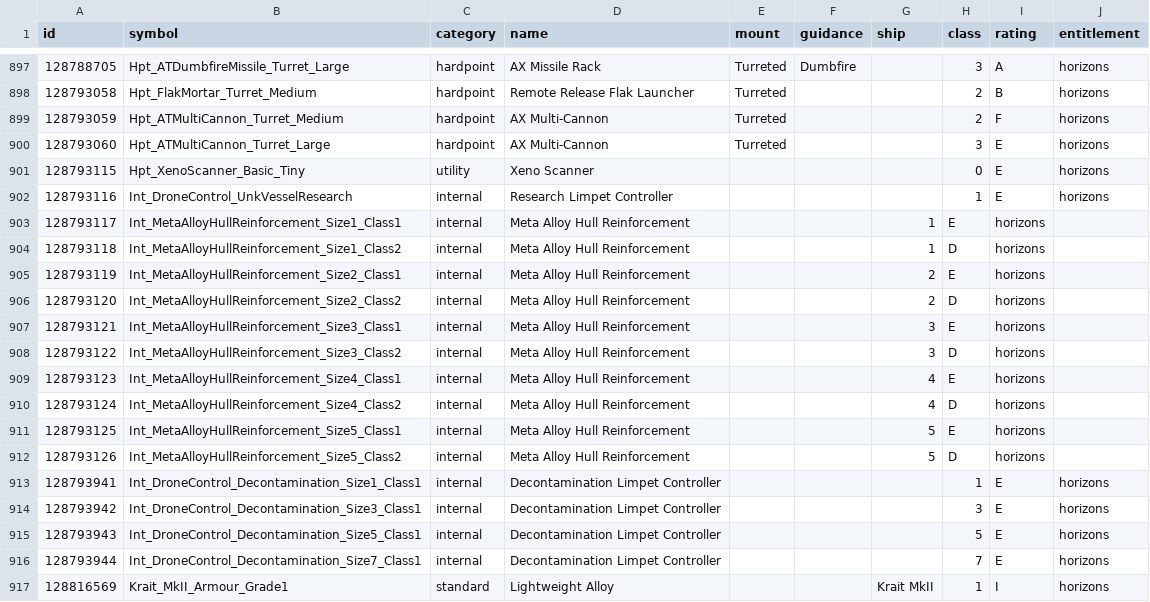
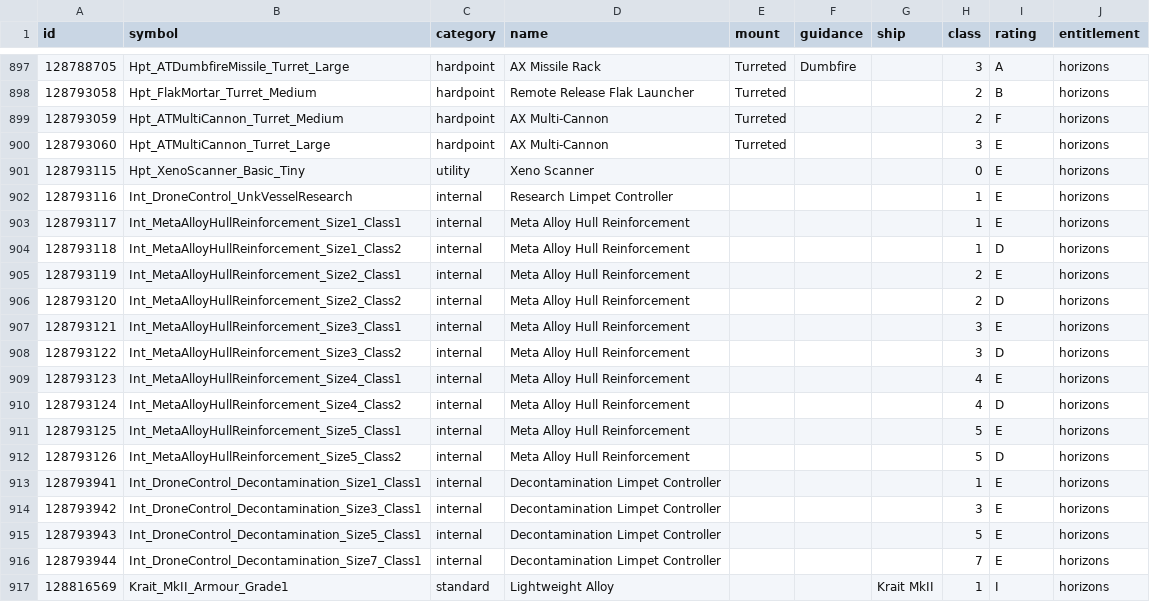
Before and after one commit to EDCD/FDevIDs, a CSV file: outfitting.csv, drawn as a sheet; only a part is shown, gaps mark what is left out; the diff covers the shown part only.

Commit message:
really ensure all lines have 10 fields

```diff
--- a/outfitting.csv
+++ b/outfitting.csv
@@ -902,12 +902,12 @@ id,symbol,category,name,mount,guidance,ship,class,rating,entitlement
 128793116,Int_DroneControl_UnkVesselResearch,internal,Research Limpet Controller,,,,1,E,horizons
-128793117,Int_MetaAlloyHullReinforcement_Size1_Class1,internal,Meta Alloy Hull Reinforcement,,,1,E,horizons
-128793118,Int_MetaAlloyHullReinforcement_Size1_Class2,internal,Meta Alloy Hull Reinforcement,,,1,D,horizons
-128793119,Int_MetaAlloyHullReinforcement_Size2_Class1,internal,Meta Alloy Hull Reinforcement,,,2,E,horizons
-128793120,Int_MetaAlloyHullReinforcement_Size2_Class2,internal,Meta Alloy Hull Reinforcement,,,2,D,horizons
-128793121,Int_MetaAlloyHullReinforcement_Size3_Class1,internal,Meta Alloy Hull Reinforcement,,,3,E,horizons
-128793122,Int_MetaAlloyHullReinforcement_Size3_Class2,internal,Meta Alloy Hull Reinforcement,,,3,D,horizons
-128793123,Int_MetaAlloyHullReinforcement_Size4_Class1,internal,Meta Alloy Hull Reinforcement,,,4,E,horizons
-128793124,Int_MetaAlloyHullReinforcement_Size4_Class2,internal,Meta Alloy Hull Reinforcement,,,4,D,horizons
-128793125,Int_MetaAlloyHullReinforcement_Size5_Class1,internal,Meta Alloy Hull Reinforcement,,,5,E,horizons
-128793126,Int_MetaAlloyHullReinforcement_Size5_Class2,internal,Meta Alloy Hull Reinforcement,,,5,D,horizons
+128793117,Int_MetaAlloyHullReinforcement_Size1_Class1,internal,Meta Alloy Hull Reinforcement,,,,1,E,horizons
+128793118,Int_MetaAlloyHullReinforcement_Size1_Class2,internal,Meta Alloy Hull Reinforcement,,,,1,D,horizons
+128793119,Int_MetaAlloyHullReinforcement_Size2_Class1,internal,Meta Alloy Hull Reinforcement,,,,2,E,horizons
+128793120,Int_MetaAlloyHullReinforcement_Size2_Class2,internal,Meta Alloy Hull Reinforcement,,,,2,D,horizons
+128793121,Int_MetaAlloyHullReinforcement_Size3_Class1,internal,Meta Alloy Hull Reinforcement,,,,3,E,horizons
+128793122,Int_MetaAlloyHullReinforcement_Size3_Class2,internal,Meta Alloy Hull Reinforcement,,,,3,D,horizons
+128793123,Int_MetaAlloyHullReinforcement_Size4_Class1,internal,Meta Alloy Hull Reinforcement,,,,4,E,horizons
+128793124,Int_MetaAlloyHullReinforcement_Size4_Class2,internal,Meta Alloy Hull Reinforcement,,,,4,D,horizons
+128793125,Int_MetaAlloyHullReinforcement_Size5_Class1,internal,Meta Alloy Hull Reinforcement,,,,5,E,horizons
+128793126,Int_MetaAlloyHullReinforcement_Size5_Class2,internal,Meta Alloy Hull Reinforcement,,,,5,D,horizons
 128793941,Int_DroneControl_Decontamination_Size1_Class1,internal,Decontamination Limpet Controller,,,,1,E,horizons
```
Also changed, not shown: 25 edited cells elsewhere in this file.
